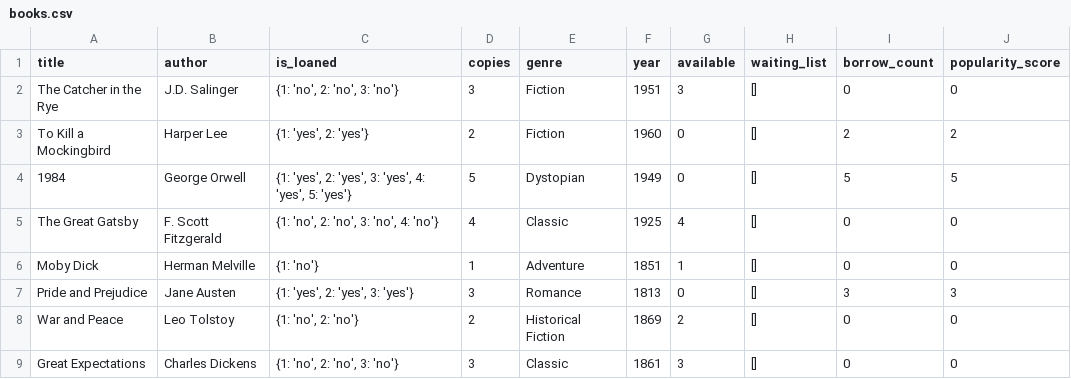
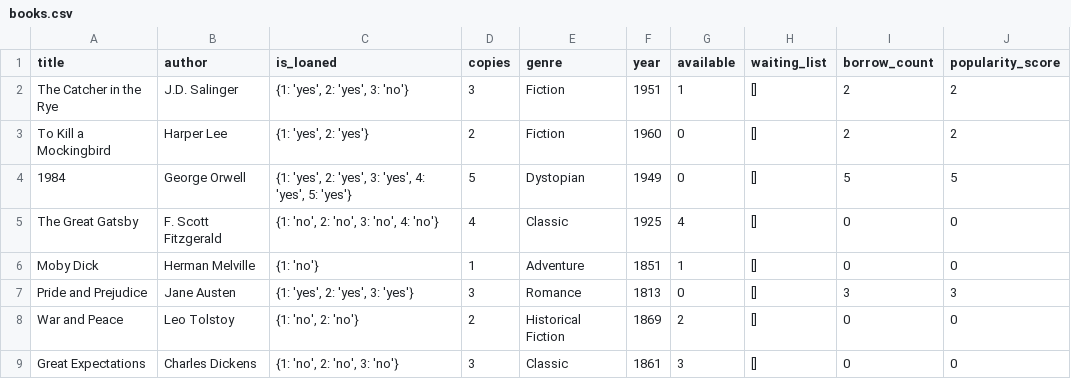
Before and after one commit to Alizanoa1234/library.OOP3, a CSV file: data/books.csv, drawn as a sheet; only a part is shown.

```diff
--- a/data/books.csv
+++ b/data/books.csv
@@ -1,3 +1,3 @@
 title,author,is_loaned,copies,genre,year,available,waiting_list,borrow_count,popularity_score
-The Catcher in the Rye,J.D. Salinger,"{1: 'no', 2: 'no', 3: 'no'}",3,Fiction,1951,3,[],0,0
+The Catcher in the Rye,J.D. Salinger,"{1: 'yes', 2: 'yes', 3: 'no'}",3,Fiction,1951,1,[],2,2
 To Kill a Mockingbird,Harper Lee,"{1: 'yes', 2: 'yes'}",2,Fiction,1960,0,[],2,2
```
Also changed, not shown: 1 other file.
